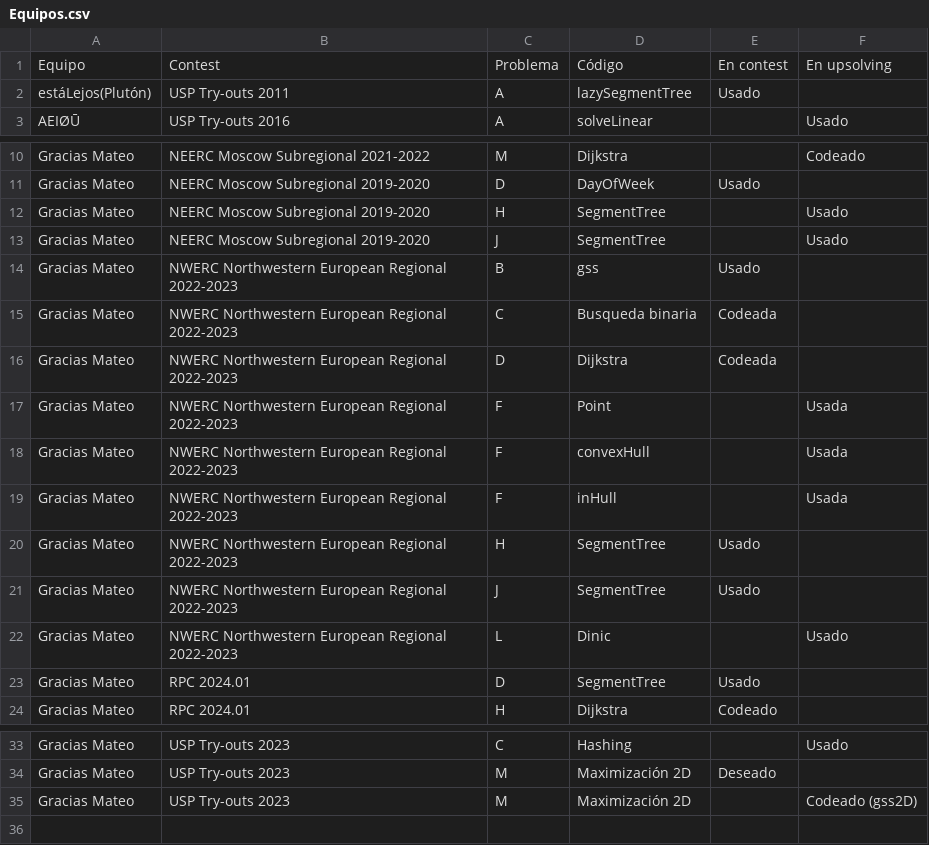
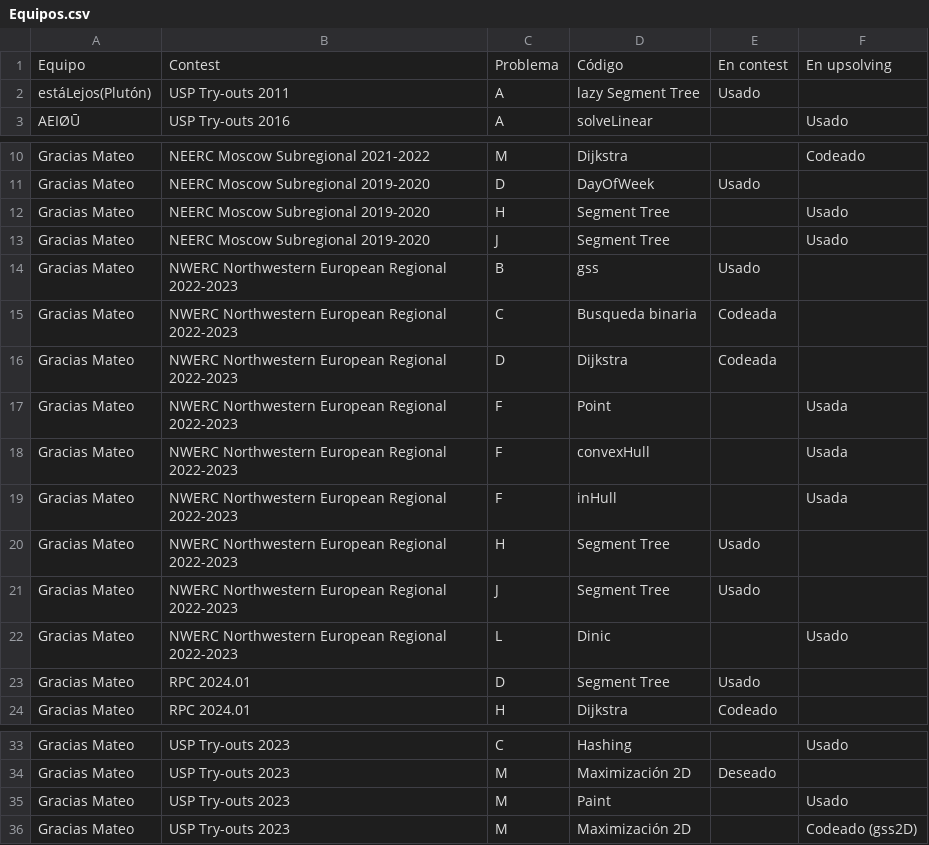
Before and after one commit to IvanRenison/ProgrammingProblems, a CSV file: .CodeUsageData/Equipos.csv, drawn as a sheet; only a part is shown, gaps mark what is left out.

Commit message:
Fix error in `.CodeUsageData`

```diff
--- a/.CodeUsageData/Equipos.csv
+++ b/.CodeUsageData/Equipos.csv
@@ -1,3 +1,3 @@
 Equipo, Contest, Problema, Código, En contest, En upsolving
-estáLejos(Plutón), USP Try-outs 2011, A, lazySegmentTree, Usado,
+estáLejos(Plutón), USP Try-outs 2011, A, lazy Segment Tree, Usado,
 AEIØŪ, USP Try-outs 2016, A, solveLinear, , Usado
@@ -11,4 +11,4 @@ Gracias Mateo, NEERC Moscow Subregional 2021-2022, M, Dijkstra, , Codeado
 Gracias Mateo, NEERC Moscow Subregional 2019-2020, D, DayOfWeek, Usado,
-Gracias Mateo, NEERC Moscow Subregional 2019-2020, H, SegmentTree, , Usado
-Gracias Mateo, NEERC Moscow Subregional 2019-2020, J, SegmentTree, , Usado
+Gracias Mateo, NEERC Moscow Subregional 2019-2020, H, Segment Tree, , Usado
+Gracias Mateo, NEERC Moscow Subregional 2019-2020, J, Segment Tree, , Usado
 Gracias Mateo, NWERC Northwestern European Regional 2022-2023, B, gss, Usado,
@@ -19,6 +19,6 @@ Gracias Mateo, NWERC Northwestern European Regional 2022-2023, F, convexHull, ,
 Gracias Mateo, NWERC Northwestern European Regional 2022-2023, F, inHull, , Usada
-Gracias Mateo, NWERC Northwestern European Regional 2022-2023, H, SegmentTree, Usado,
-Gracias Mateo, NWERC Northwestern European Regional 2022-2023, J, SegmentTree, Usado,
+Gracias Mateo, NWERC Northwestern European Regional 2022-2023, H, Segment Tree, Usado,
+Gracias Mateo, NWERC Northwestern European Regional 2022-2023, J, Segment Tree, Usado,
 Gracias Mateo, NWERC Northwestern European Regional 2022-2023, L, Dinic, , Usado
-Gracias Mateo, RPC 2024.01, D, SegmentTree, Usado,
+Gracias Mateo, RPC 2024.01, D, Segment Tree, Usado,
 Gracias Mateo, RPC 2024.01, H, Dijkstra, Codeado,
@@ -34,2 +34,3 @@ Gracias Mateo, USP Try-outs 2023, C, Hashing, , Usado
 Gracias Mateo, USP Try-outs 2023, M, Maximización 2D, Deseado,
+Gracias Mateo, USP Try-outs 2023, M, Paint, , Usado
 Gracias Mateo, USP Try-outs 2023, M, Maximización 2D, , Codeado (gss2D)
```
